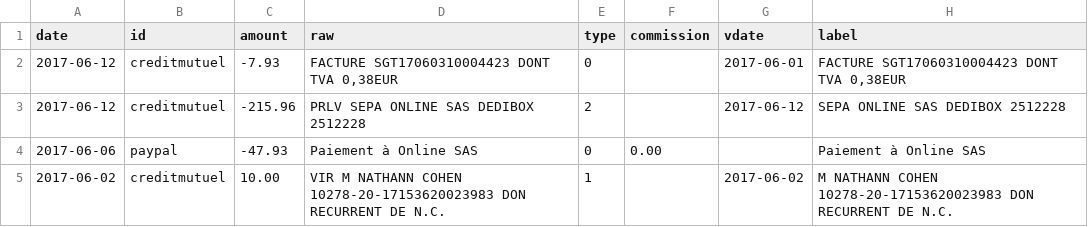
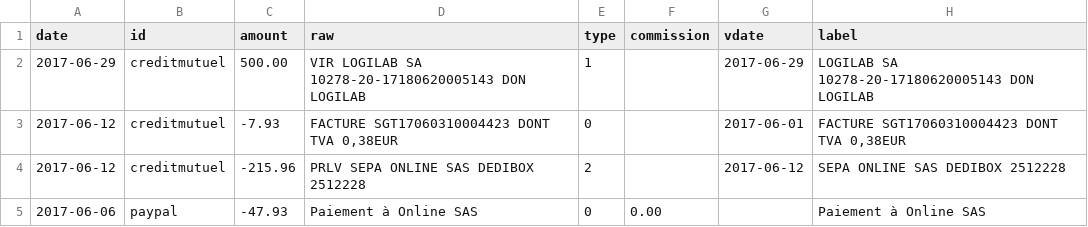
Before and after one commit to regardscitoyens/banque, a CSV file: data/history.csv, drawn as a sheet; only a part is shown; the shorter side is filled out with more unchanged rows.

```diff
--- a/data/history.csv
+++ b/data/history.csv
@@ -1,2 +1,3 @@
 date,id,amount,raw,type,commission,vdate,label
+2017-06-29,creditmutuel,500.00,VIR LOGILAB SA 10278-20-17180620005143 DON LOGILAB,1,,2017-06-29,LOGILAB SA 10278-20-17180620005143 DON LOGILAB
 2017-06-12,creditmutuel,-7.93,"FACTURE SGT17060310004423 DONT TVA 0,38EUR",0,,2017-06-01,"FACTURE SGT17060310004423 DONT TVA 0,38EUR"
```
Also changed, not shown: 1 other file.
